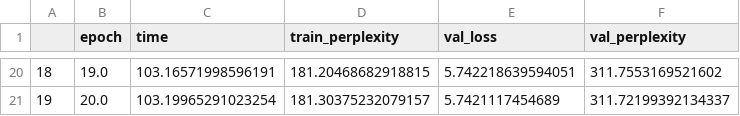
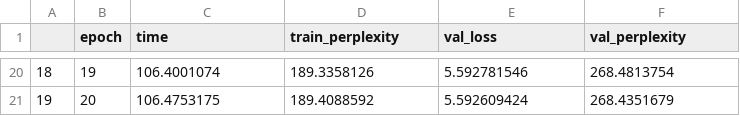
Before and after one commit to poojasnag/CZ4045_A2, a CSV file: TextGeneration/logs/FNN_rmsprop_not-tied.csv, drawn as a sheet; only a part is shown, gaps mark what is left out; the diff covers the shown part only.

```diff
--- a/TextGeneration/logs/FNN_rmsprop_not-tied.csv
+++ b/TextGeneration/logs/FNN_rmsprop_not-tied.csv
@@ -20,2 +20,2 @@
-18,19.0,103.16571998596191,181.20468682918815,5.742218639594051,311.7553169521602
-19,20.0,103.19965291023254,181.30375232079157,5.7421117454689,311.72199392134337
+18,19,106.4001074,189.3358126,5.592781546,268.4813754
+19,20,106.4753175,189.4088592,5.592609424,268.4351679
```
Also changed, not shown: 90 edited cells elsewhere in this file, TextGeneration/logs/FNN_adam_not-tied.csv, TextGeneration/logs/FNN_adam_tied.csv, 10 other files.
